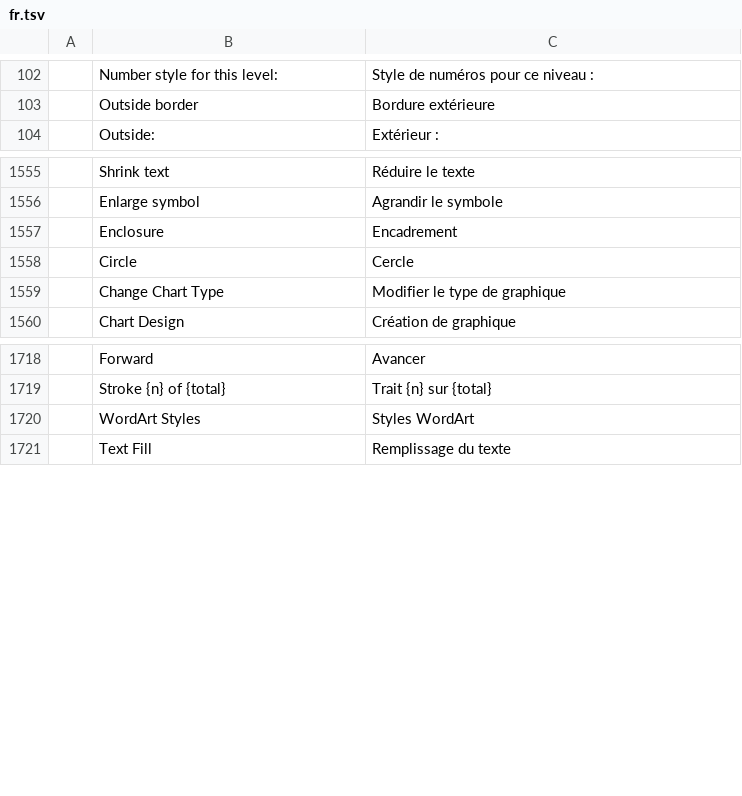
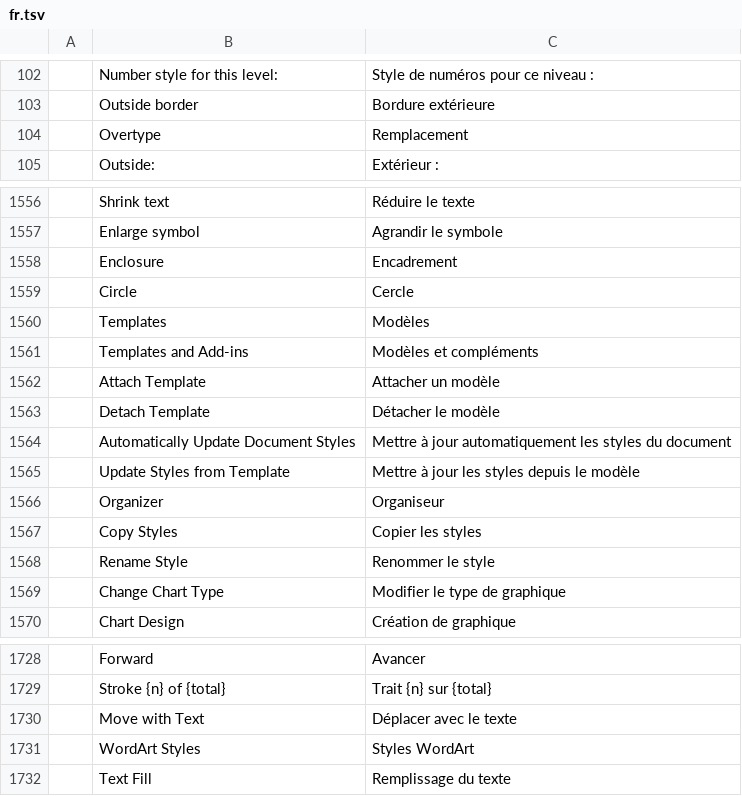
Before and after one commit to SNTBonvin/wordcraftmine, a TSV file: crates/ui-egui/src/i18n/fr.tsv, drawn as a sheet; only a part is shown, gaps mark what is left out.

```diff
--- a/crates/ui-egui/src/i18n/fr.tsv
+++ b/crates/ui-egui/src/i18n/fr.tsv
@@ -103,2 +103,3 @@
 	Outside border	Bordure extérieure
+	Overtype	Remplacement
 	Outside:	Extérieur :
@@ -1558,2 +1559,11 @@
 	Circle	Cercle
+	Templates	Modèles
+	Templates and Add-ins	Modèles et compléments
+	Attach Template	Attacher un modèle
+	Detach Template	Détacher le modèle
+	Automatically Update Document Styles	Mettre à jour automatiquement les styles du document
+	Update Styles from Template	Mettre à jour les styles depuis le modèle
+	Organizer	Organiseur
+	Copy Styles	Copier les styles
+	Rename Style	Renommer le style
 	Change Chart Type	Modifier le type de graphique
@@ -1719,2 +1729,3 @@
 	Stroke {n} of {total}	Trait {n} sur {total}
+	Move with Text	Déplacer avec le texte
 	WordArt Styles	Styles WordArt
```
Also changed, not shown: 5 other files.
